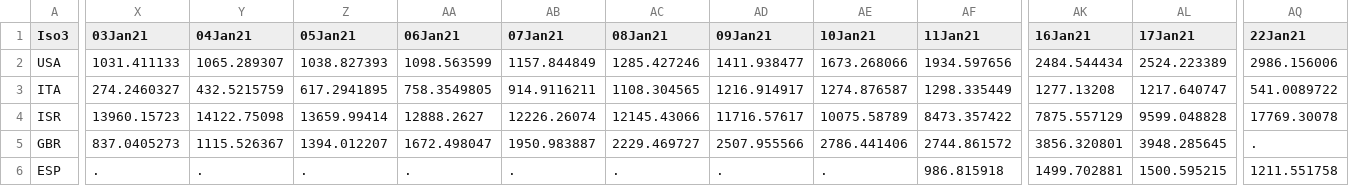
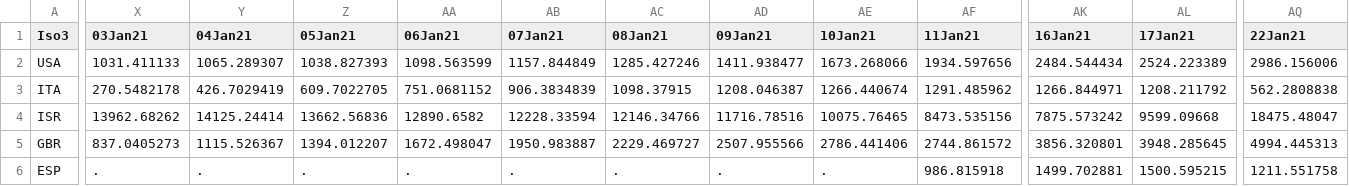
Before and after one commit to camilavalenciaro/COVID19-Flourish, a CSV file: data/vac/vac_ch_adv.csv, drawn as a sheet; only a part is shown, gaps mark what is left out; the diff covers the shown part only; the diff names each change by its address in the sheet, - before the commit and + after, or states it on an @@ line.

```diff
--- a/data/vac/vac_ch_adv.csv
+++ b/data/vac/vac_ch_adv.csv
-X3 (03Jan21): 274.2460327
+X3 (03Jan21): 270.5482178
-Y3 (04Jan21): 432.5215759
+Y3 (04Jan21): 426.7029419
-Z3 (05Jan21): 617.2941895
+Z3 (05Jan21): 609.7022705
-AA3 (06Jan21): 758.3549805
+AA3 (06Jan21): 751.0681152
-AB3 (07Jan21): 914.9116211
+AB3 (07Jan21): 906.3834839
-AC3 (08Jan21): 1108.304565
+AC3 (08Jan21): 1098.37915
-AD3 (09Jan21): 1216.914917
+AD3 (09Jan21): 1208.046387
-AE3 (10Jan21): 1274.876587
+AE3 (10Jan21): 1266.440674
-AF3 (11Jan21): 1298.335449
+AF3 (11Jan21): 1291.485962
-AK3 (16Jan21): 1277.13208
+AK3 (16Jan21): 1266.844971
-AL3 (17Jan21): 1217.640747
+AL3 (17Jan21): 1208.211792
-AQ3 (22Jan21): 541.0089722
+AQ3 (22Jan21): 562.2808838
-X4 (03Jan21): 13960.15723
+X4 (03Jan21): 13962.68262
-Y4 (04Jan21): 14122.75098
+Y4 (04Jan21): 14125.24414
-Z4 (05Jan21): 13659.99414
+Z4 (05Jan21): 13662.56836
-AA4 (06Jan21): 12888.2627
+AA4 (06Jan21): 12890.6582
-AB4 (07Jan21): 12226.26074
+AB4 (07Jan21): 12228.33594
-AC4 (08Jan21): 12145.43066
+AC4 (08Jan21): 12146.34766
-AD4 (09Jan21): 11716.57617
+AD4 (09Jan21): 11716.78516
-AE4 (10Jan21): 10075.58789
+AE4 (10Jan21): 10075.76465
-AF4 (11Jan21): 8473.357422
+AF4 (11Jan21): 8473.535156
-AK4 (16Jan21): 7875.557129
+AK4 (16Jan21): 7875.573242
-AL4 (17Jan21): 9599.048828
+AL4 (17Jan21): 9599.09668
-AQ4 (22Jan21): 17769.30078
+AQ4 (22Jan21): 18475.48047
-AQ5 (22Jan21): .
+AQ5 (22Jan21): 4994.445313
```
Also changed, not shown: 42 edited cells elsewhere in this file, data/vac/vac_ch_all.csv, data/vac/vac_ch_lac.csv, 6 other files.
